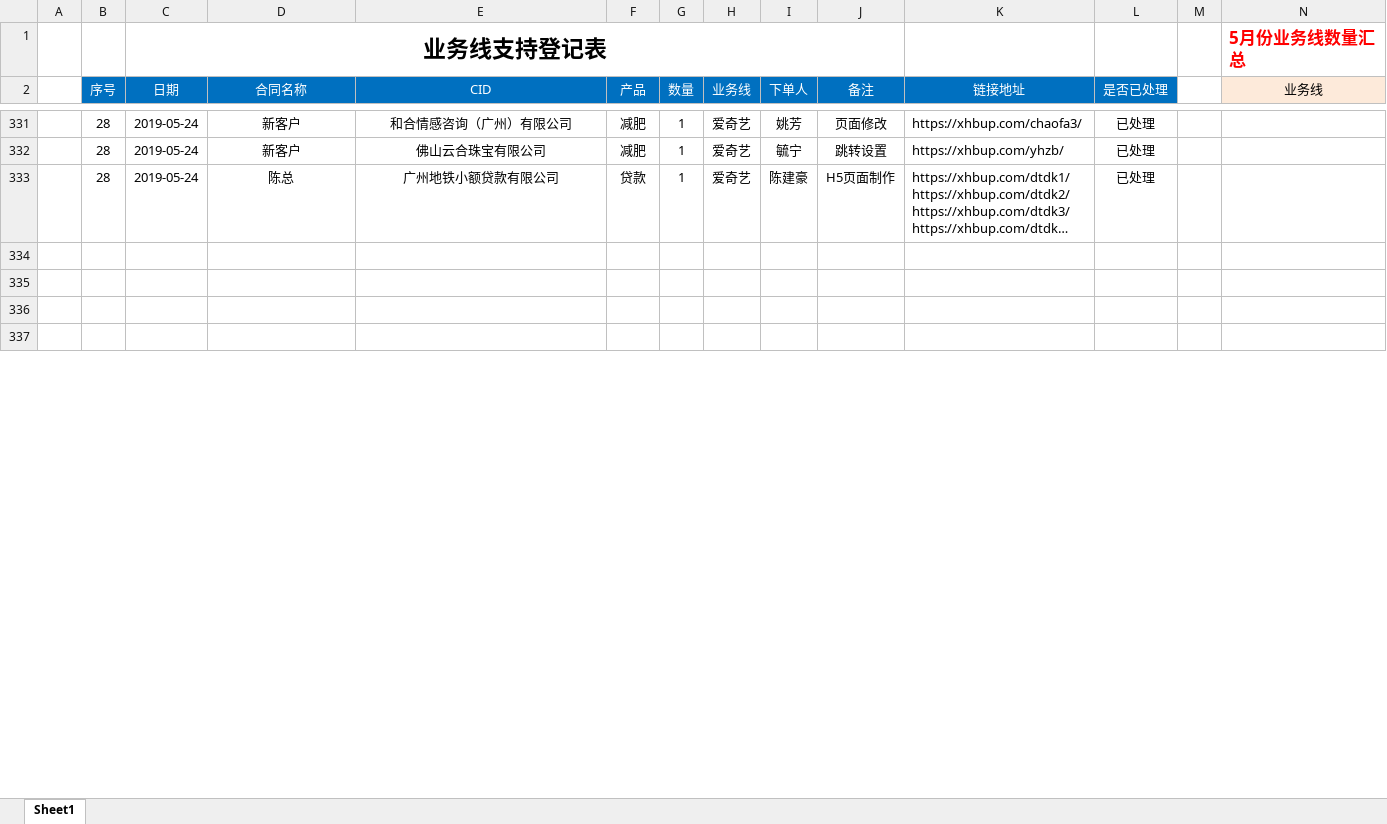
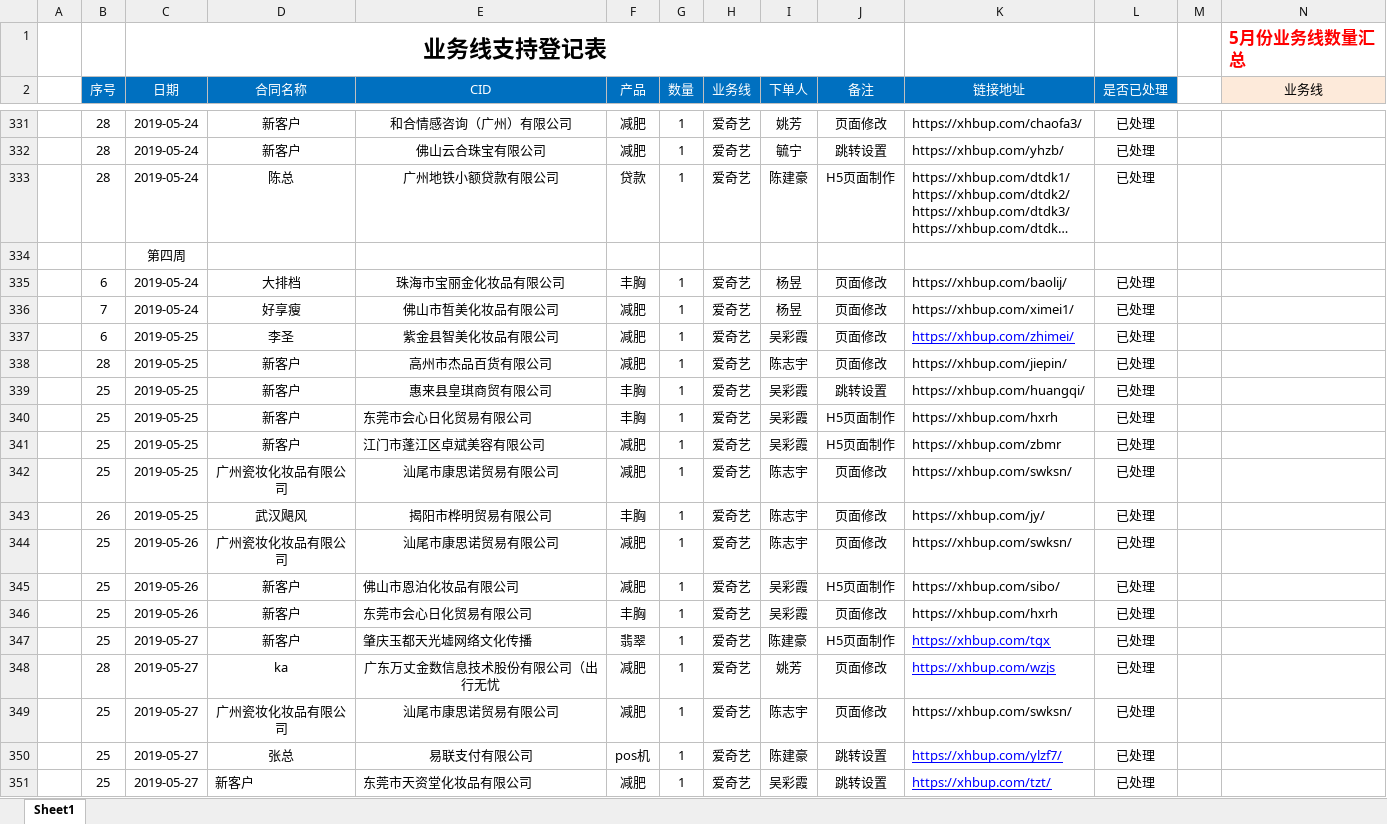
Before and after one commit to a279623002/myWork, an Excel workbook: 业务线技术支持登记表格式-5月.xlsx, sheet Sheet1, drawn as a sheet; only a part is shown, gaps mark what is left out; the shorter side is filled out with more unchanged rows; long unchanged cells end in …; values as stored, in another font and other column widths than the file's, no borders; charts and pictures not drawn; rows hold the shown columns only; the diff covers the shown part only; the diff names each change by its address in the sheet, - before the commit and + after, or states it on an @@ line.

```diff
--- a/业务线技术支持登记表格式-5月.xlsx (sheet Sheet1)
+++ b/业务线技术支持登记表格式-5月.xlsx (sheet Sheet1)
+row 334:  |  | 第四周
+row 335:  | 6 | 2019-05-24 | 大排档 | 珠海市宝丽金化妆品有限公司 | 丰胸 | 1 | 爱奇艺 | 杨昱 | 页面修改 | https://xhbup.com/baolij/ | 已处理
+row 336:  | 7 | 2019-05-24 | 好享瘦 | 佛山市晳美化妆品有限公司 | 减肥 | 1 | 爱奇艺 | 杨昱 | 页面修改 | https://xhbup.com/ximei1/ | 已处理
+row 337:  | 6 | 2019-05-25 | 李圣 | 紫金县智美化妆品有限公司 | 减肥 | 1 | 爱奇艺 | 吴彩霞 | 页面修改 | https://xhbup.com/zhimei/ | 已处理
+row 338:  | 28 | 2019-05-25 | 新客户 | 高州市杰品百货有限公司 | 减肥 | 1 | 爱奇艺 | 陈志宇 | 页面修改 | https://xhbup.com/jiepin/ | 已处理
+row 339:  | 25 | 2019-05-25 | 新客户 | 惠来县皇琪商贸有限公司 | 丰胸 | 1 | 爱奇艺 | 吴彩霞 | 跳转设置 | https://xhbup.com/huangqi/ | 已处理
+row 340:  | 25 | 2019-05-25 | 新客户 | 东莞市会心日化贸易有限公司 | 丰胸 | 1 | 爱奇艺 | 吴彩霞 | H5页面制作 | https://xhbup.com/hxrh | 已处理
+row 341:  | 25 | 2019-05-25 | 新客户 | 江门市蓬江区卓斌美容有限公司 | 减肥 | 1 | 爱奇艺 | 吴彩霞 | H5页面制作 | https://xhbup.com/zbmr | 已处理
+row 342:  | 25 | 2019-05-25 | 广州瓷妆化妆品有限公司 | 汕尾市康思诺贸易有限公司 | 减肥 | 1 | 爱奇艺 | 陈志宇 | 页面修改 | https://xhbup.com/swksn/ | 已处理
+row 343:  | 26 | 2019-05-25 | 武汉飓风 | 揭阳市桦明贸易有限公司 | 丰胸 | 1 | 爱奇艺 | 陈志宇 | 页面修改 | https://xhbup.com/jy/ | 已处理
+row 344:  | 25 | 2019-05-26 | 广州瓷妆化妆品有限公司 | 汕尾市康思诺贸易有限公司 | 减肥 | 1 | 爱奇艺 | 陈志宇 | 页面修改 | https://xhbup.com/swksn/ | 已处理
+row 345:  | 25 | 2019-05-26 | 新客户 | 佛山市恩泊化妆品有限公司 | 减肥 | 1 | 爱奇艺 | 吴彩霞 | H5页面制作 | https://xhbup.com/sibo/ | 已处理
+row 346:  | 25 | 2019-05-26 | 新客户 | 东莞市会心日化贸易有限公司 | 丰胸 | 1 | 爱奇艺 | 吴彩霞 | 页面修改 | https://xhbup.com/hxrh | 已处理
+row 347:  | 25 | 2019-05-27 | 新客户 | 肇庆玉都天光墟网络文化传播 | 翡翠 | 1 | 爱奇艺 | 陈建豪 | H5页面制作 | https://xhbup.com/tgx | 已处理
+row 348:  | 28 | 2019-05-27 | ka | 广东万丈金数信息技术股份有限公司（出行无忧 | 减肥 | 1 | 爱奇艺 | 姚芳 | 页面修改 | https://xhbup.com/wzjs | 已处理
+row 349:  | 25 | 2019-05-27 | 广州瓷妆化妆品有限公司 | 汕尾市康思诺贸易有限公司 | 减肥 | 1 | 爱奇艺 | 陈志宇 | 页面修改 | https://xhbup.com/swksn/ | 已处理
+row 350:  | 25 | 2019-05-27 | 张总 | 易联支付有限公司 | pos机 | 1 | 爱奇艺 | 陈建豪 | 跳转设置 | https://xhbup.com/ylzf7/ | 已处理
+row 351:  | 25 | 2019-05-27 | 新客户 | 东莞市天资堂化妆品有限公司 | 减肥 | 1 | 爱奇艺 | 吴彩霞 | 跳转设置 | https://xhbup.com/tzt/ | 已处理
```
Also changed, not shown: 22 added rows, 2 edited cells, cell formats and merged cells elsewhere in this sheet, charts or pictures, 18 other files.
